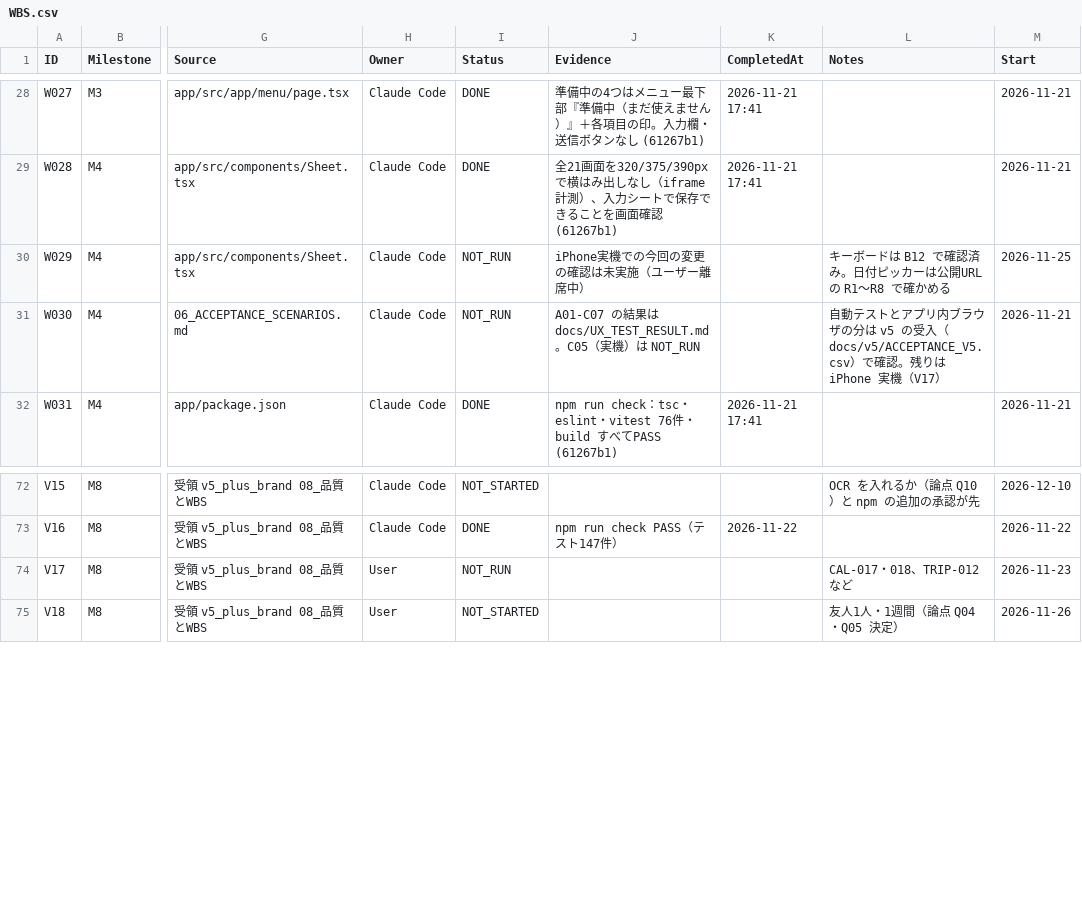
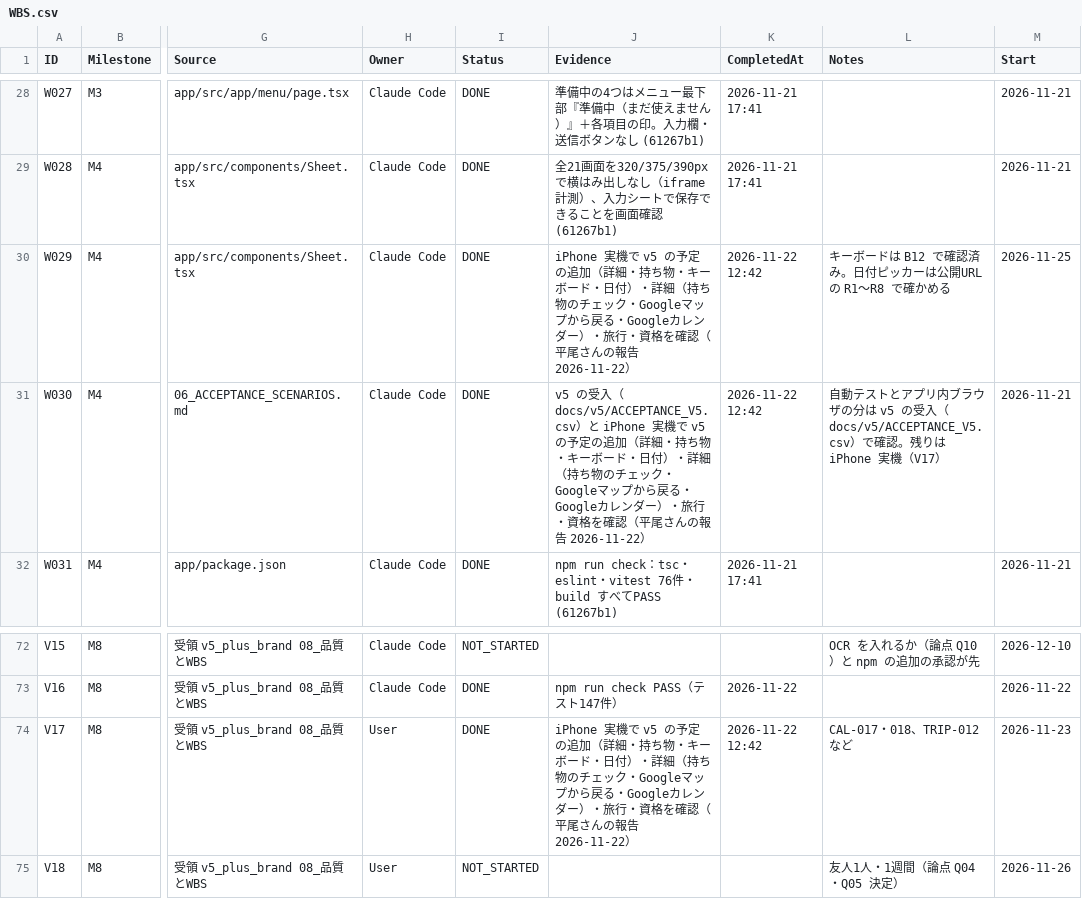
Before and after one commit to kkkaipppp/kurashi-base, a CSV file: docs/parent_progress_export/WBS.csv, drawn as a sheet; only a part is shown, gaps mark what is left out; the diff names each change by its address in the sheet, - before the commit and + after, or states it on an @@ line.

```diff
--- a/docs/parent_progress_export/WBS.csv
+++ b/docs/parent_progress_export/WBS.csv
-I30:I31 (Status): NOT_RUN
+I30:I31 (Status): DONE
-J30 (Evidence): iPhone実機での今回の変更の確認は未実施（ユーザー離席中）
+J30 (Evidence): iPhone 実機で v5 の予定の追加（詳細・持ち物・キーボード・日付）・詳細（持ち物のチェック・Googleマップから戻る・Googleカレンダー）・旅行・資格を確認（平尾さんの報告 2026-11-22）
-K30:K31 (CompletedAt): (empty)
+K30:K31 (CompletedAt): 2026-11-22 12:42
-J31 (Evidence): A01-C07 の結果は docs/UX_TEST_RESULT.md。C05（実機）は NOT_RUN
+J31 (Evidence): v5 の受入（docs/v5/ACCEPTANCE_V5.csv）と iPhone 実機で v5 の予定の追加（詳細・持ち物・キーボード・日付）・詳細（持ち物のチェック・Googleマップから戻る・Googleカレンダー）・旅行・資格を確認（平尾さんの報告 2026-11-22）
-I74 (Status): NOT_RUN
+I74 (Status): DONE
-J74 (Evidence): (empty)
+J74 (Evidence): iPhone 実機で v5 の予定の追加（詳細・持ち物・キーボード・日付）・詳細（持ち物のチェック・Googleマップから戻る・Googleカレンダー）・旅行・資格を確認（平尾さんの報告 2026-11-22）
-K74 (CompletedAt): (empty)
+K74 (CompletedAt): 2026-11-22 12:42
```
Also changed, not shown: docs/parent_progress_export/ISSUES.csv, docs/progress/ISSUES.csv, 10 other files.
